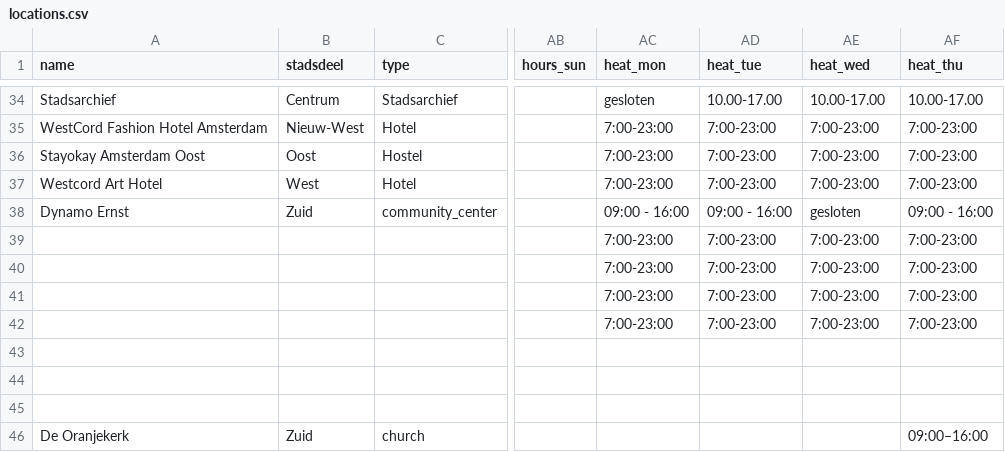
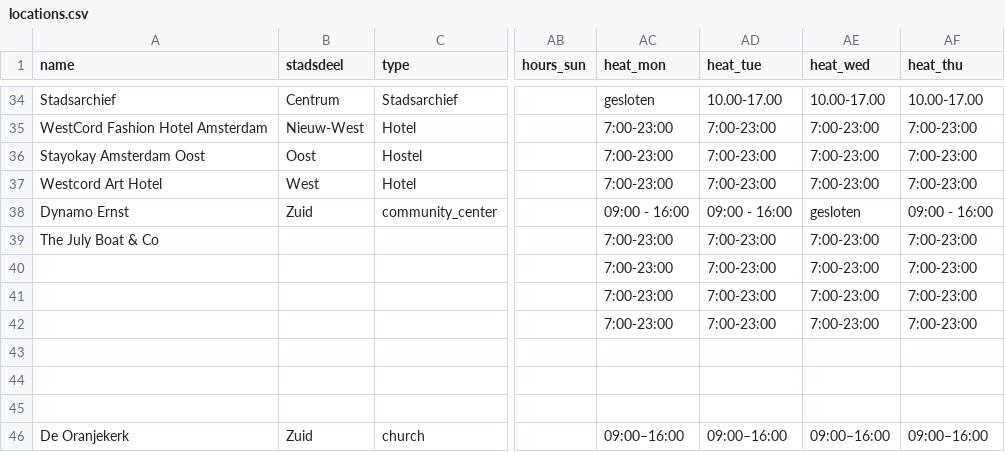
Before and after one commit to Koeltekaart/koeltekaart-amsterdam, a CSV file: data/locations.csv, drawn as a sheet; only a part is shown, gaps mark what is left out; the diff names each change by its address in the sheet, - before the commit and + after, or states it on an @@ line.

```diff
--- a/data/locations.csv
+++ b/data/locations.csv
-A39 (name): (empty)
+A39 (name): The July Boat & Co
-AC46 (heat_mon): (empty)
+AC46 (heat_mon): 09:00–16:00
-AD46 (heat_tue): (empty)
+AD46 (heat_tue): 09:00–16:00
-AE46 (heat_wed): (empty)
+AE46 (heat_wed): 09:00–16:00
```
